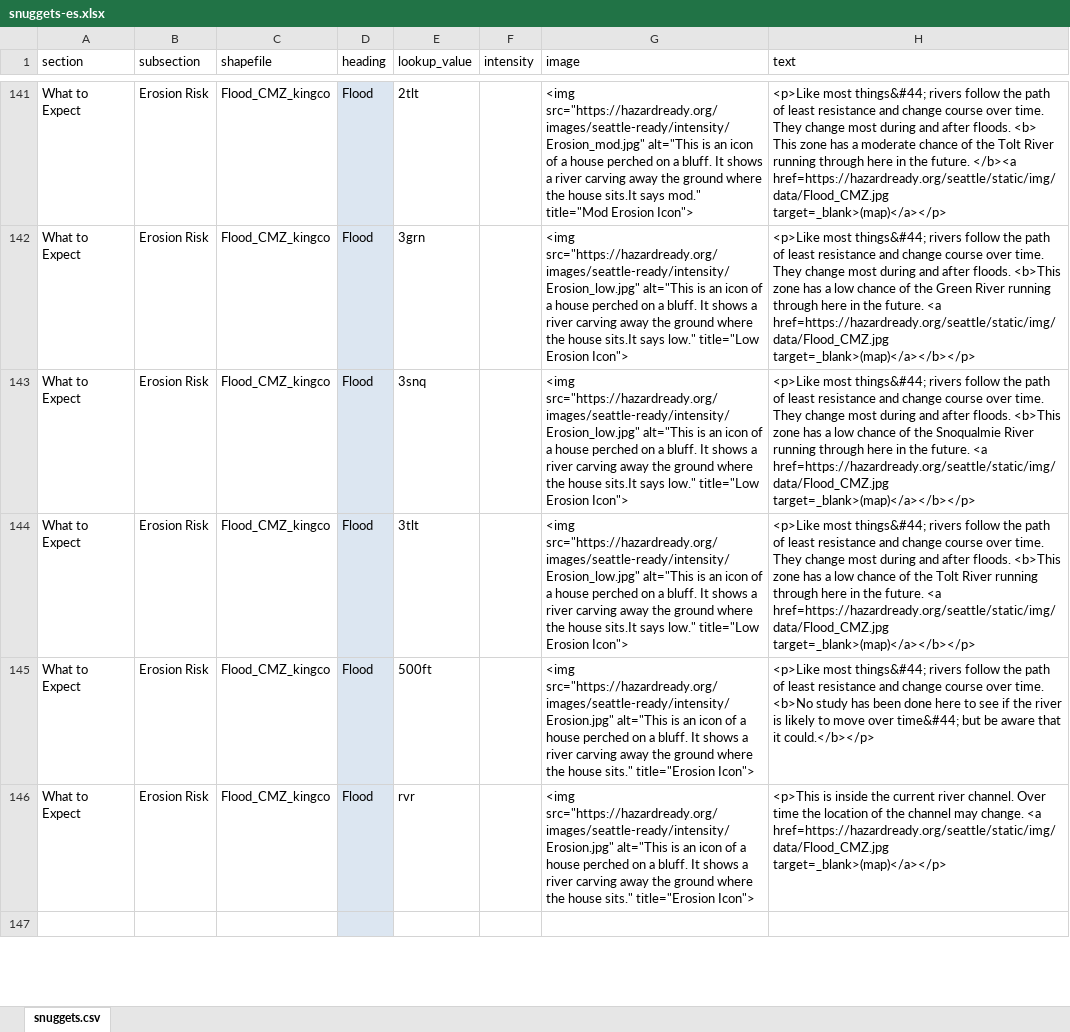
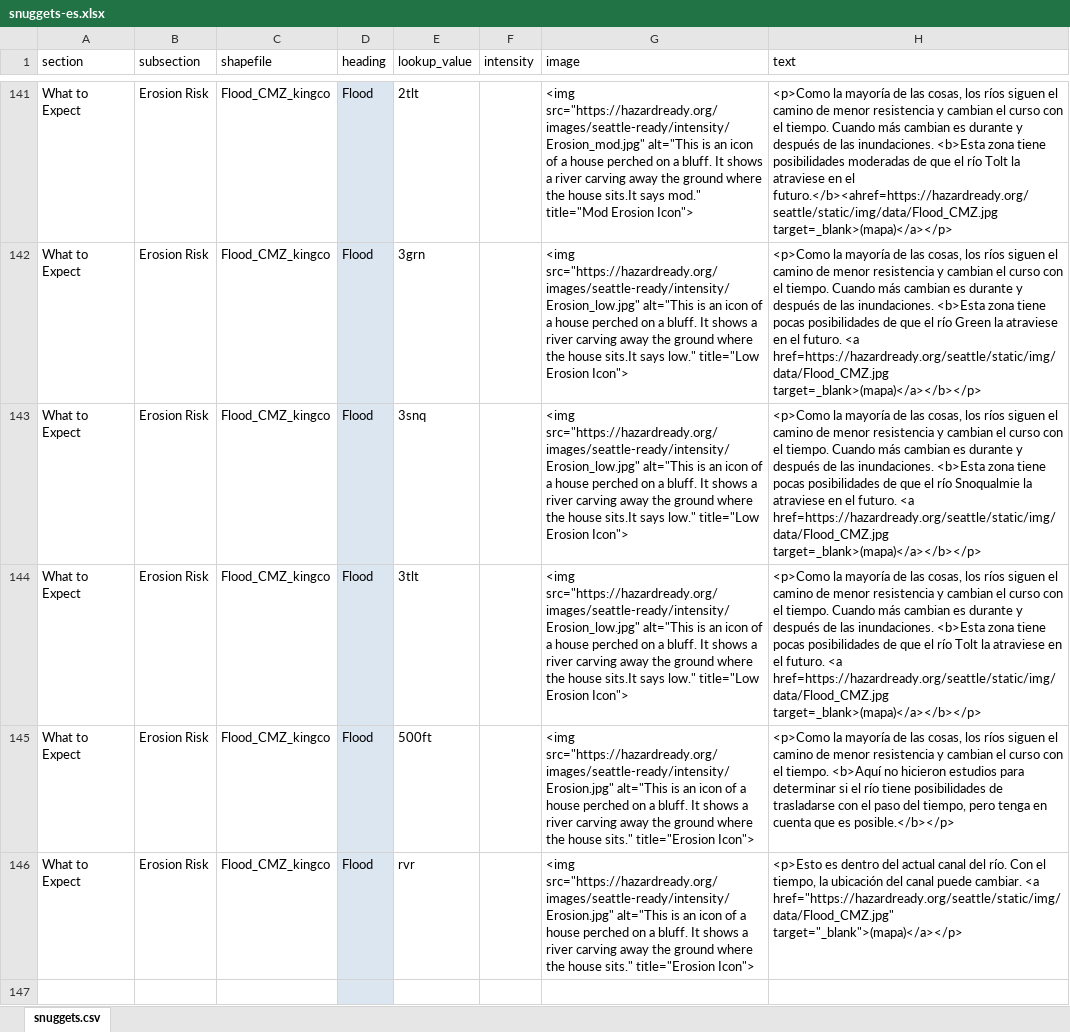
Before and after one commit to missoula-ready/seattle-ready, an Excel workbook: disasterinfosite/data/snuggets-es.xlsx, sheet snuggets.csv, drawn as a sheet; only a part is shown, gaps mark what is left out; values as stored, in another font and other column widths than the file's, no borders; the diff covers the shown part only; the diff names each change by its address in the sheet, - before the commit and + after, or states it on an @@ line.

Commit message:
Completed floods section

```diff
--- a/disasterinfosite/data/snuggets-es.xlsx (sheet snuggets.csv)
+++ b/disasterinfosite/data/snuggets-es.xlsx (sheet snuggets.csv)
-H141 (text): <p>Like most things&#44; rivers follow the path of least resistance and change course over time. They change most during and after floods. <b> This zone has a moderate chance of the Tolt River running through here in the future. </b><a href=https://hazardready.org/seattle/static/img/data/Flood_CMZ.jpg target=_blank>(map)</a></p>
+H141 (text): <p>Como la mayoría de las cosas, los ríos siguen el camino de menor resistencia y cambian el curso con el tiempo. Cuando más cambian es durante y después de las inundaciones. <b>Esta zona tiene posibilidades moderadas de que el río Tolt la atraviese en el futuro.</b><ahref=https://hazardready.org/seattle/static/img/data/Flood_CMZ.jpg target=_blank>(mapa)</a></p>
-H142 (text): <p>Like most things&#44; rivers follow the path of least resistance and change course over time. They change most during and after floods. <b>This zone has a low chance of the Green River running through here in the future. <a href=https://hazardready.org/seattle/static/img/data/Flood_CMZ.jpg target=_blank>(map)</a></b></p>
+H142 (text): <p>Como la mayoría de las cosas, los ríos siguen el camino de menor resistencia y cambian el curso con el tiempo. Cuando más cambian es durante y después de las inundaciones. <b>Esta zona tiene pocas posibilidades de que el río Green la atraviese en el futuro. <a href=https://hazardready.org/seattle/static/img/data/Flood_CMZ.jpg target=_blank>(mapa)</a></b></p>
-H143 (text): <p>Like most things&#44; rivers follow the path of least resistance and change course over time. They change most during and after floods. <b>This zone has a low chance of the Snoqualmie River running through here in the future. <a href=https://hazardready.org/seattle/static/img/data/Flood_CMZ.jpg target=_blank>(map)</a></b></p>
+H143 (text): <p>Como la mayoría de las cosas, los ríos siguen el camino de menor resistencia y cambian el curso con el tiempo. Cuando más cambian es durante y después de las inundaciones. <b>Esta zona tiene pocas posibilidades de que el río Snoqualmie la atraviese en el futuro. <a href=https://hazardready.org/seattle/static/img/data/Flood_CMZ.jpg target=_blank>(mapa)</a></b></p>
-H144 (text): <p>Like most things&#44; rivers follow the path of least resistance and change course over time. They change most during and after floods. <b>This zone has a low chance of the Tolt River running through here in the future. <a href=https://hazardready.org/seattle/static/img/data/Flood_CMZ.jpg target=_blank>(map)</a></b></p>
+H144 (text): <p>Como la mayoría de las cosas, los ríos siguen el camino de menor resistencia y cambian el curso con el tiempo. Cuando más cambian es durante y después de las inundaciones. <b>Esta zona tiene pocas posibilidades de que el río Tolt la atraviese en el futuro. <a href=https://hazardready.org/seattle/static/img/data/Flood_CMZ.jpg target=_blank>(mapa)</a></b></p>
-H145 (text): <p>Like most things&#44; rivers follow the path of least resistance and change course over time. <b>No study has been done here to see if the river is likely to move over time&#44; but be aware that it could.</b></p>
+H145 (text): <p>Como la mayoría de las cosas, los ríos siguen el camino de menor resistencia y cambian el curso con el tiempo. <b>Aquí no hicieron estudios para determinar si el río tiene posibilidades de trasladarse con el paso del tiempo, pero tenga en cuenta que es posible.</b></p>
-H146 (text): <p>This is inside the current river channel. Over time the location of the channel may change. <a href=https://hazardready.org/seattle/static/img/data/Flood_CMZ.jpg target=_blank>(map)</a></p>
+H146 (text): <p>Esto es dentro del actual canal del río. Con el tiempo, la ubicación del canal puede cambiar. <a href="https://hazardready.org/seattle/static/img/data/Flood_CMZ.jpg" target="_blank">(mapa)</a></p>
```
Also changed, not shown: 3 removed rows, 69 edited cells and merged cells elsewhere in this sheet, 1 other file.
